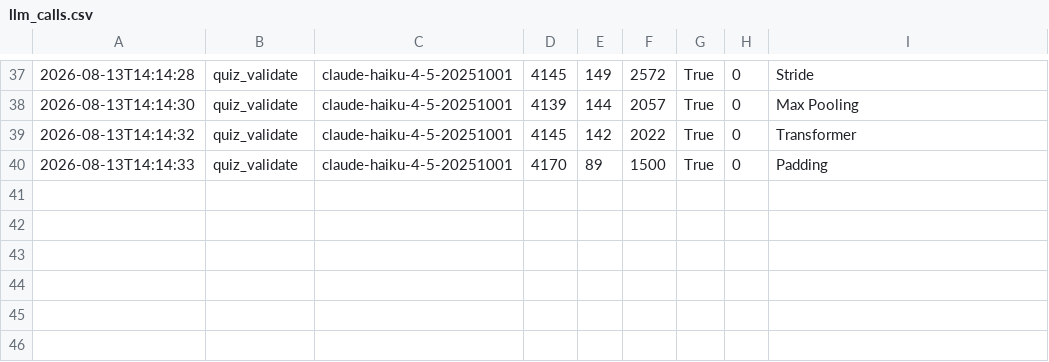
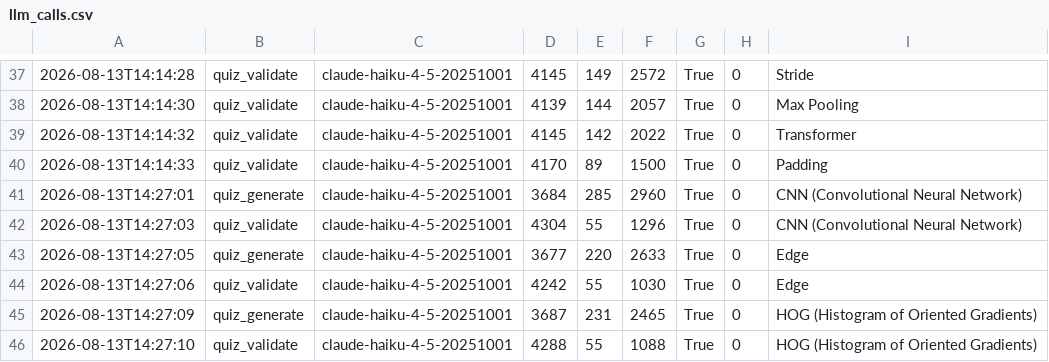
Before and after one commit to woolnd/sprint-quiz, a CSV file: logs/llm_calls.csv, drawn as a sheet; only a part is shown, gaps mark what is left out; the diff names each change by its address in the sheet, - before the commit and + after, or states it on an @@ line.

```diff
--- a/logs/llm_calls.csv
+++ b/logs/llm_calls.csv
+row 41: 2026-08-13T14:27:01 | quiz_generate | claude-haiku-4-5-20251001 | 3684 | 285 | 2960 | True | 0 | CNN (Convolutional Neural Network)
+row 42: 2026-08-13T14:27:03 | quiz_validate | claude-haiku-4-5-20251001 | 4304 | 55 | 1296 | True | 0 | CNN (Convolutional Neural Network)
+row 43: 2026-08-13T14:27:05 | quiz_generate | claude-haiku-4-5-20251001 | 3677 | 220 | 2633 | True | 0 | Edge
+row 44: 2026-08-13T14:27:06 | quiz_validate | claude-haiku-4-5-20251001 | 4242 | 55 | 1030 | True | 0 | Edge
+row 45: 2026-08-13T14:27:09 | quiz_generate | claude-haiku-4-5-20251001 | 3687 | 231 | 2465 | True | 0 | HOG (Histogram of Oriented Gradients)
+row 46: 2026-08-13T14:27:10 | quiz_validate | claude-haiku-4-5-20251001 | 4288 | 55 | 1088 | True | 0 | HOG (Histogram of Oriented Gradients)
```
Also changed, not shown: 3 other files.
